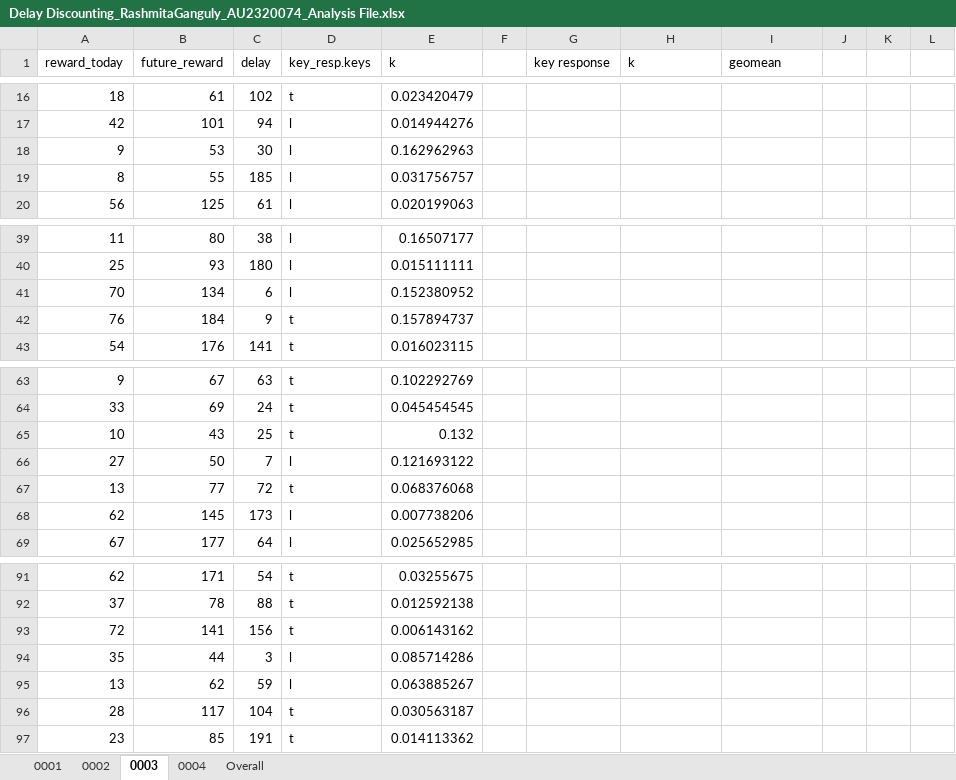
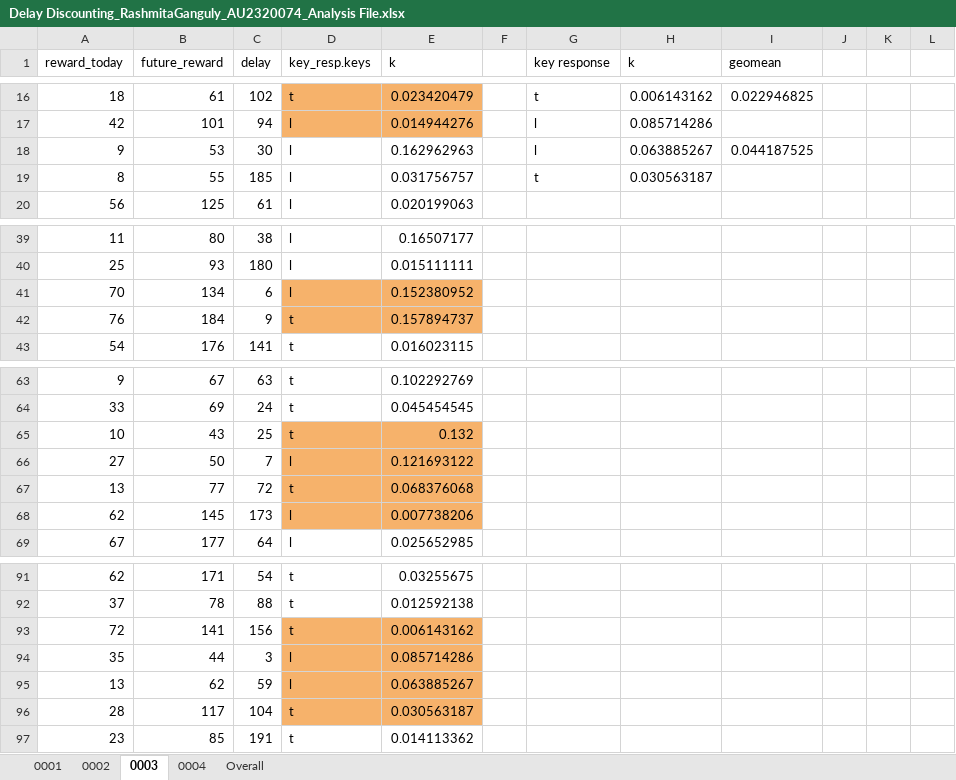
Before and after one commit to YuraIto/Lab-in-Psych, an Excel workbook: Delay Discounting_RashmitaGanguly_AU2320074_Analysis File.xlsx, sheet 0003, drawn as a sheet; only a part is shown, gaps mark what is left out; values as stored, in another font and other column widths than the file's, no borders; charts and pictures not drawn; the diff covers the shown part only; the diff names each change by its address in the sheet, - before the commit and + after, or states it on an @@ line.

```diff
--- a/Delay Discounting_RashmitaGanguly_AU2320074_Analysis File.xlsx (sheet 0003)
+++ b/Delay Discounting_RashmitaGanguly_AU2320074_Analysis File.xlsx (sheet 0003)
-D16:E17 fill: none
+D16:E17 fill: #F6B26B
-G16 (key response): (empty)
+G16 (key response): t
-H16 (k): (empty)
+H16 (k): 0.006143162
-I16 (geomean): (empty)
+I16 (geomean): 0.022946825
-G17:G18 (key response): (empty)
+G17:G18 (key response): l
-H17 (k): (empty)
+H17 (k): 0.085714286
-H18 (k): (empty)
+H18 (k): 0.063885267
-I18 (geomean): (empty)
+I18 (geomean): 0.044187525
-G19 (key response): (empty)
+G19 (key response): t
-H19 (k): (empty)
+H19 (k): 0.030563187
-D41:E42 fill: none
+D41:E42 fill: #F6B26B
-D65:E68 fill: none
+D65:E68 fill: #F6B26B
-D93:E96 fill: none
+D93:E96 fill: #F6B26B
```
Also changed, not shown: 35 edited cells and cell formats elsewhere in this sheet, sheet 0004, sheet 0002, sheet Overall, formulas that keep their value.
